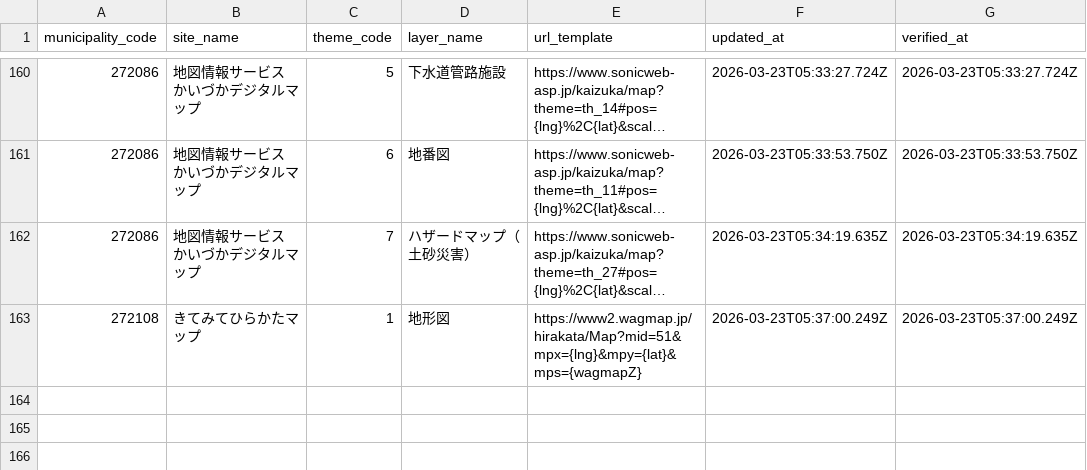
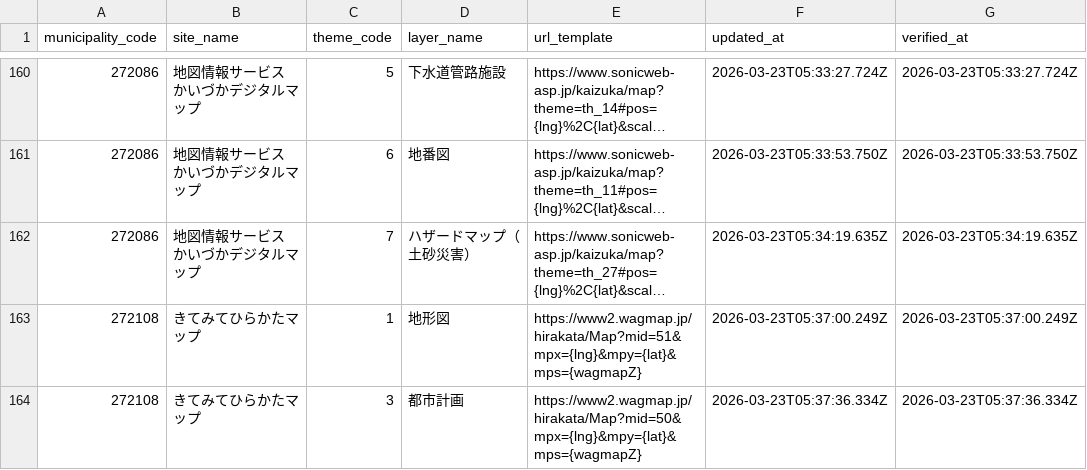
Before and after one commit to qchizu/qchizu_link_csv, a CSV file: data/qchizu_link.csv, drawn as a sheet; only a part is shown, gaps mark what is left out; long unchanged cells end in ….

Commit message:
Update CSV data 2026-03-23T05:37:38.788Z

```diff
--- a/data/qchizu_link.csv
+++ b/data/qchizu_link.csv
@@ -163 +163,2 @@ municipality_code,site_name,theme_code,layer_name,url_template,updated_at,verifi
 272108,きてみてひらかたマップ,1,地形図,https://www2.wagmap.jp/hirakata/Map?mid=51&mpx={lng}&mpy={lat}&mps={wagmapZ},2026-03-23T05:37:00.249Z,2026-03-23T05:37:00.249Z
+272108,きてみてひらかたマップ,3,都市計画,https://www2.wagmap.jp/hirakata/Map?mid=50&mpx={lng}&mpy={lat}&mps={wagmapZ},2026-03-23T05:37:36.334Z,2026-03-23T05:37:36.334Z
```
